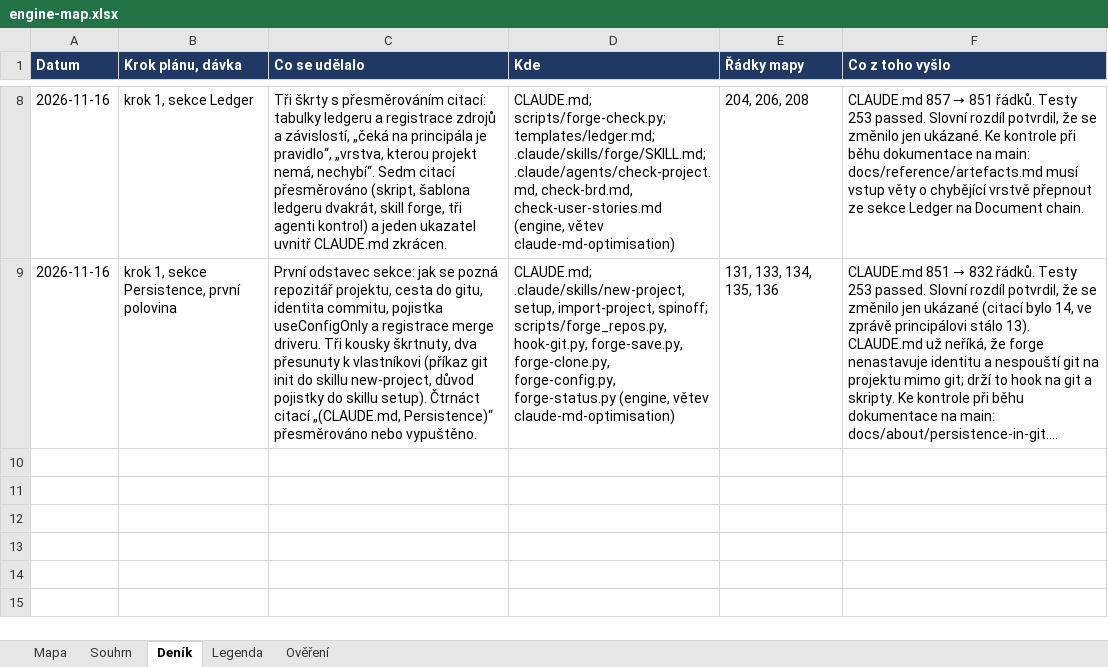
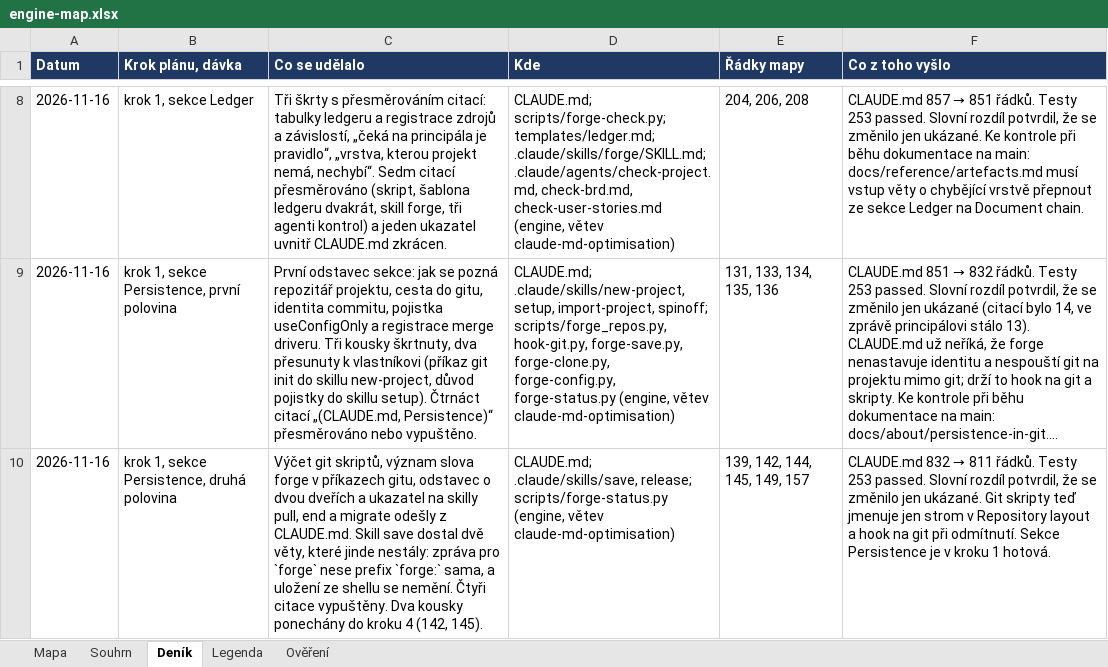
Before and after one commit to pche-broken-artist/forge, an Excel workbook: work/engine-map.xlsx, sheet Deník, drawn as a sheet; only a part is shown, gaps mark what is left out; long unchanged cells end in …; values as stored, in another font and other column widths than the file's, no borders; the diff names each change by its address in the sheet, - before the commit and + after, or states it on an @@ line.

Commit message:
forge: step 1, the section Persistence, its second half: the roster of the git scripts, what the word forge names in the commands of git, the paragraph of the two doors and the pointer to the pull, end and migrate skills leave CLAUDE.md; the save skill gains what stood nowhere else, that the message for forge carries the prefix forge: itself and that a save made from the shell is unaffected; four citations of CLAUDE.md, Persistence dropped (the save and release skills, the header of forge-status.py); two pieces left standing for step 4 (142, 145); CLAUDE.md 832 lines to 811; the map with the state of the six pieces and the log; the tests green, 253 passed

```diff
--- a/work/engine-map.xlsx (sheet Deník)
+++ b/work/engine-map.xlsx (sheet Deník)
+row 10: 2026-11-16 | krok 1, sekce Persistence, druhá polovina | Výčet git skriptů, význam slova forge v příkazech gitu, odstavec o dvou dveřích a ukazatel na skilly pull, end a migrate odešly z CLAUDE.md. Skill save dostal dvě věty, které jinde nestály: zpráva pro `forge` nese prefix `forge:` sama, a uložení ze shellu se nemění. Čtyři citace vypuštěny. Dva kousky ponechány do kroku 4 (142, 145). | CLAUDE.md; .claude/skills/save, release; scripts/forge-status.py (engine, větev claude-md-optimisation) | 139, 142, 144, 145, 149, 157 | CLAUDE.md 832 → 811 řádků. Testy 253 passed. Slovní rozdíl potvrdil, že se změnilo jen ukázané. Git skripty teď jmenuje jen strom v Repository layout a hook na git při odmítnutí. Sekce Persistence je v kroku 1 hotová.
```
Also changed, not shown: sheet Mapa, 1 other file.
